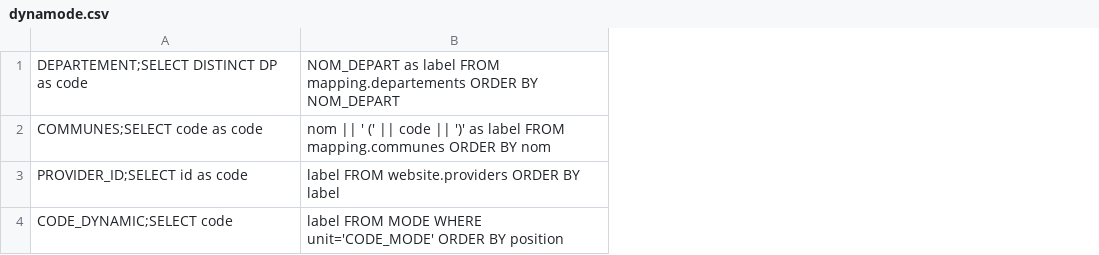
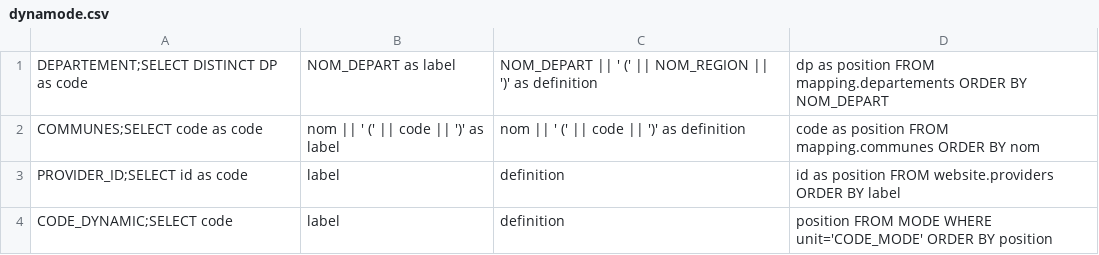
Before and after one commit to IGNBPesty/ogam, a CSV file: database/Metadata/dynamode.csv, drawn as a sheet; removed rows and columns are numbered as before the commit, all else as after; the diff names each change by its address in the sheet, - before the commit and + after, or states it on an @@ line.

Commit message:
Mise en place des functions communes pour toutes les classes de modalités avec traduction: getModes getModesFilteredByCode getModesFilteredByLabel getModesLabelsFilteredByCode
Former-commit-id: 606d5fd4417140c4da4afa47c8e9dbd6deb96caa

```diff
--- a/database/Metadata/dynamode.csv
+++ b/database/Metadata/dynamode.csv
-column B, rows 1-4: NOM_DEPART as label FROM mapping.departements ORDER BY NOM_DEPART | nom || ' (' || code || ')' as label FROM mapping.communes ORDER BY nom | label FROM website.providers ORDER BY label | label FROM MODE WHERE unit='CODE_MODE' ORDER BY position
+column B, rows 1-4: NOM_DEPART as label | nom || ' (' || code || ')' as label | label | label
+column C, rows 1-4: NOM_DEPART || ' (' || NOM_REGION || ')' as definition | nom || ' (' || code || ')' as definition | definition | definition
+column D, rows 1-4: dp as position FROM mapping.departements ORDER BY NOM_DEPART | code as position FROM mapping.communes ORDER BY nom | id as position FROM website.providers ORDER BY label | position FROM MODE WHERE unit='CODE_MODE' ORDER BY position
```
Also changed, not shown: 8 other files.
